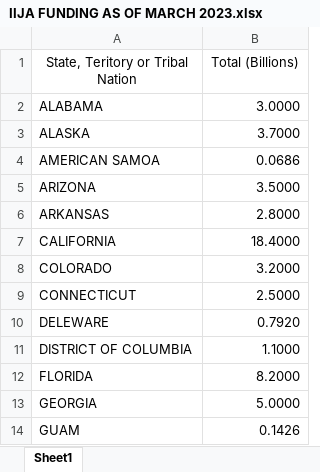
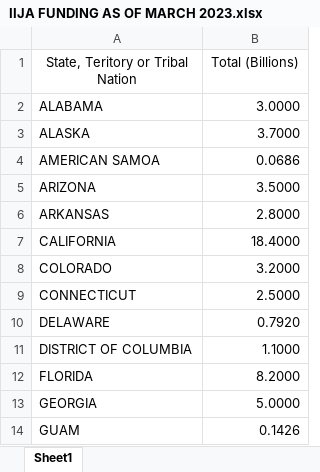
Before and after one commit to kglan/MSDS, an Excel workbook: DATA608/Story1/IIJA FUNDING AS OF MARCH 2023.xlsx, sheet Sheet1, drawn as a sheet; only a part is shown; values as stored, in another font and other column widths than the file's, no borders; the diff names each change by its address in the sheet, - before the commit and + after, or states it on an @@ line.

```diff
--- a/DATA608/Story1/IIJA FUNDING AS OF MARCH 2023.xlsx (sheet Sheet1)
+++ b/DATA608/Story1/IIJA FUNDING AS OF MARCH 2023.xlsx (sheet Sheet1)
-A10 (State, Teritory or Tribal Nation): DELEWARE
+A10 (State, Teritory or Tribal Nation): DELAWARE
```
Also changed, not shown: 1 other file.
